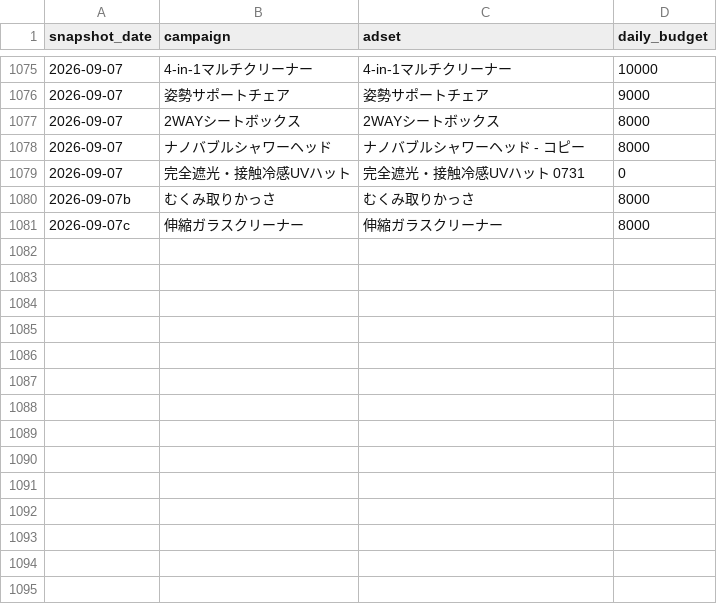
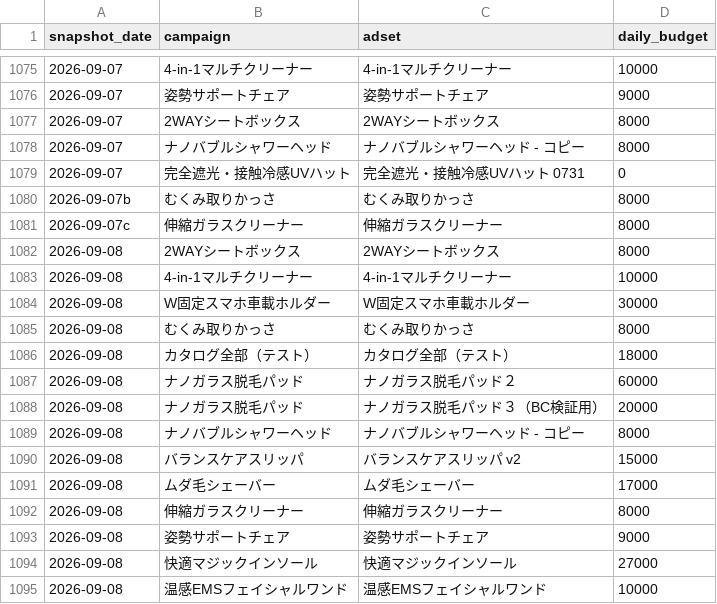
Before and after one commit to finracofficial-cmd/LOOana, a CSV file: data/budget-snapshots.csv, drawn as a sheet; only a part is shown, gaps mark what is left out.

```diff
--- a/data/budget-snapshots.csv
+++ b/data/budget-snapshots.csv
@@ -1081 +1081,15 @@ snapshot_date,campaign,adset,daily_budget
 2026-09-07c,伸縮ガラスクリーナー,伸縮ガラスクリーナー,8000
+2026-09-08,2WAYシートボックス,2WAYシートボックス,8000
+2026-09-08,4-in-1マルチクリーナー,4-in-1マルチクリーナー,10000
+2026-09-08,W固定スマホ車載ホルダー,W固定スマホ車載ホルダー,30000
+2026-09-08,むくみ取りかっさ,むくみ取りかっさ,8000
+2026-09-08,カタログ全部（テスト）,カタログ全部（テスト）,18000
+2026-09-08,ナノガラス脱毛パッド,ナノガラス脱毛パッド２,60000
+2026-09-08,ナノガラス脱毛パッド,ナノガラス脱毛パッド３（BC検証用）,20000
+2026-09-08,ナノバブルシャワーヘッド,ナノバブルシャワーヘッド - コピー,8000
+2026-09-08,バランスケアスリッパ,バランスケアスリッパ v2,15000
+2026-09-08,ムダ毛シェーバー,ムダ毛シェーバー,17000
+2026-09-08,伸縮ガラスクリーナー,伸縮ガラスクリーナー,8000
+2026-09-08,姿勢サポートチェア,姿勢サポートチェア,9000
+2026-09-08,快適マジックインソール,快適マジックインソール,27000
+2026-09-08,温感EMSフェイシャルワンド,温感EMSフェイシャルワンド,10000
```
Also changed, not shown: data/daily/daily_ad.csv, data/daily/daily_variant.csv, 8 other files.
